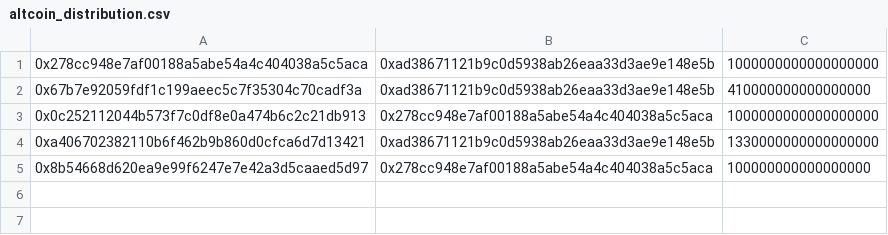
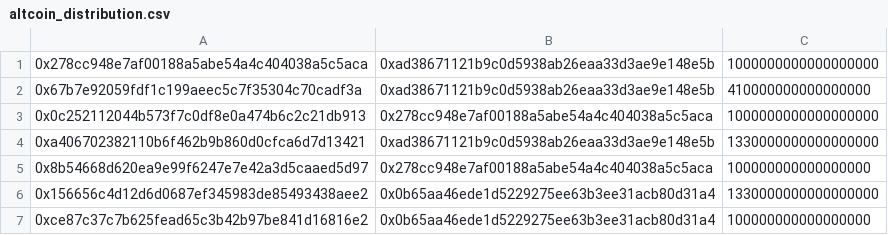
Before and after one commit to ostdotcom/SimpleTokenOpsPrivateAPI, a CSV file: data/altcoin_distribution.csv, drawn as a sheet; the diff names each change by its address in the sheet, - before the commit and + after, or states it on an @@ line.

Commit message:
distribute altcoin tokens

```diff
--- a/data/altcoin_distribution.csv
+++ b/data/altcoin_distribution.csv
+row 6: 0x156656c4d12d6d0687ef345983de85493438aee2 | 0x0b65aa46ede1d5229275ee63b3ee31acb80d31a4 | 1330000000000000000
+row 7: 0xce87c37c7b625fead65c3b42b97be841d16816e2 | 0x0b65aa46ede1d5229275ee63b3ee31acb80d31a4 | 100000000000000000
```
Also changed, not shown: 4 other files.
